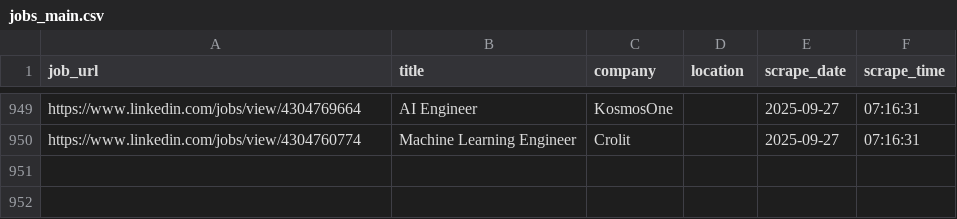
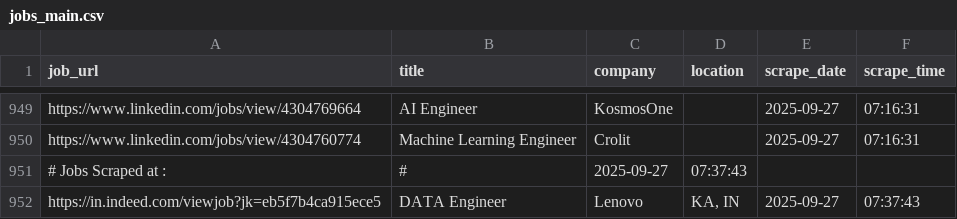
Before and after one commit to ANKIT0017/AUTO-search, a CSV file: jobs_main.csv, drawn as a sheet; only a part is shown, gaps mark what is left out; the diff names each change by its address in the sheet, - before the commit and + after, or states it on an @@ line.

```diff
--- a/jobs_main.csv
+++ b/jobs_main.csv
+row 951: # Jobs Scraped at : | # | 2025-09-27 | 07:37:43
+row 952: https://in.indeed.com/viewjob?jk=eb5f7b4ca915ece5 | DATA Engineer | Lenovo | KA, IN | 2025-09-27 | 07:37:43
```
